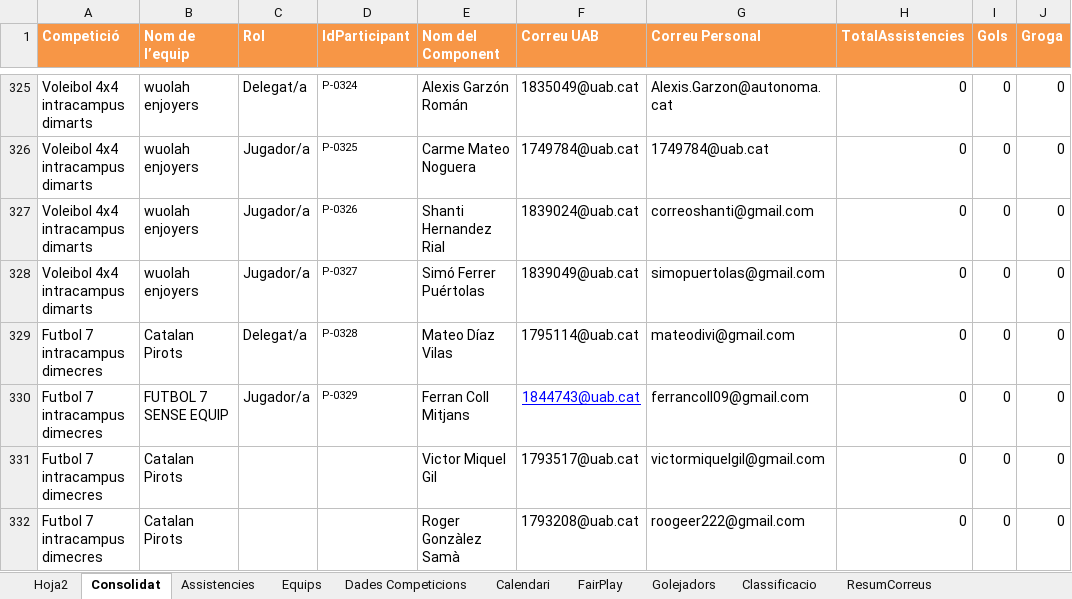
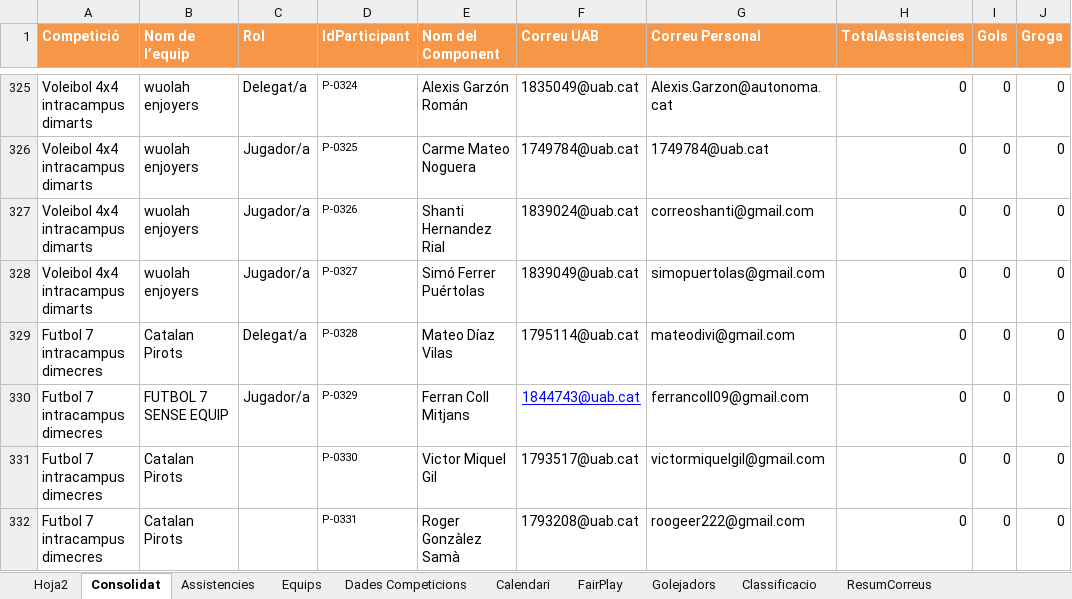
Before and after one commit to carlessisop-bot/multiesports-uab, an Excel workbook: Plantilla_MultiEsports_UAB.xlsm, sheet Consolidat, drawn as a sheet; only a part is shown, gaps mark what is left out; values as stored, in another font and other column widths than the file's, no borders; table styles not drawn; the diff names each change by its address in the sheet, - before the commit and + after, or states it on an @@ line.

Commit message:
Add files via upload

```diff
--- a/Plantilla_MultiEsports_UAB.xlsm (sheet Consolidat)
+++ b/Plantilla_MultiEsports_UAB.xlsm (sheet Consolidat)
-D331 (IdParticipant): (empty)
+D331 (IdParticipant): P-0330
-D332 (IdParticipant): (empty)
+D332 (IdParticipant): P-0331
```
Also changed, not shown: sheet Equips.
